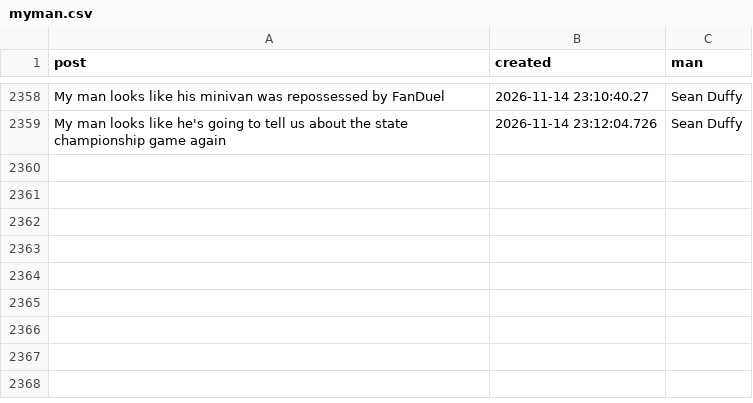
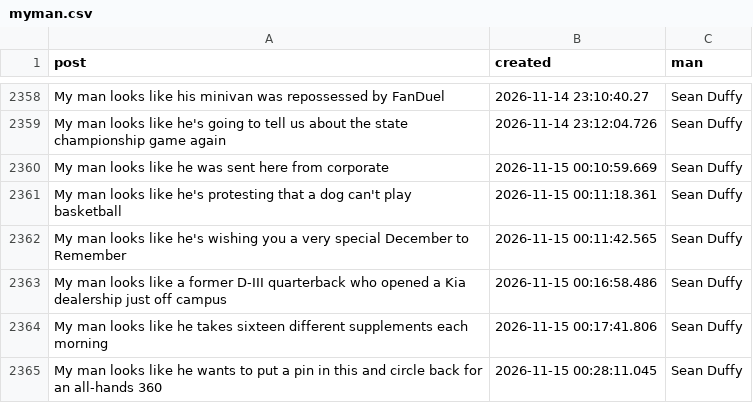
Before and after one commit to eddelbuettel/myman, a CSV file: inst/myman/myman.csv, drawn as a sheet; only a part is shown, gaps mark what is left out.

Commit message:
Wave fifteen with now 55 new posts

```diff
--- a/inst/myman/myman.csv
+++ b/inst/myman/myman.csv
@@ -2359 +2359,7 @@
 "My man looks like he's going to tell us about the state championship game again",2026-11-14 23:12:04.726,"Sean Duffy"
+"My man looks like he was sent here from corporate",2026-11-15 00:10:59.669,"Sean Duffy"
+"My man looks like he's protesting that a dog can't play basketball",2026-11-15 00:11:18.361,"Sean Duffy"
+"My man looks like he's wishing you a very special December to Remember",2026-11-15 00:11:42.565,"Sean Duffy"
+"My man looks like a former D-III quarterback who opened a Kia dealership just off campus",2026-11-15 00:16:58.486,"Sean Duffy"
+"My man looks like he takes sixteen different supplements each morning",2026-11-15 00:17:41.806,"Sean Duffy"
+"My man looks like he wants to put a pin in this and circle back for an all-hands 360",2026-11-15 00:28:11.045,"Sean Duffy"
```
Also changed, not shown: 6 other files.
